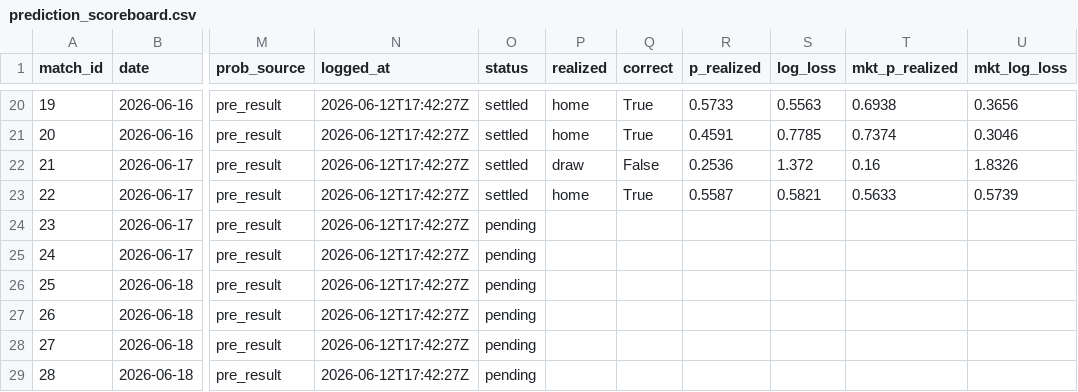
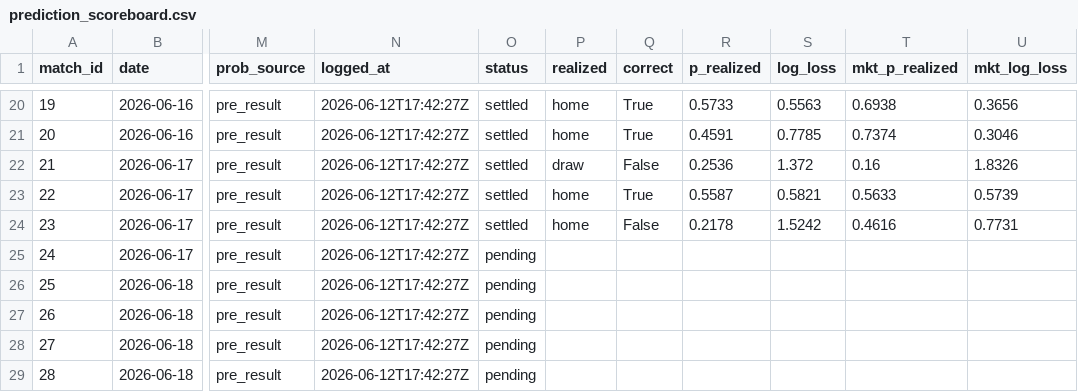
Before and after one commit to AndSoItRises/World-Cup-2026-, a CSV file: data/processed/prediction_scoreboard.csv, drawn as a sheet; only a part is shown, gaps mark what is left out; the diff names each change by its address in the sheet, - before the commit and + after, or states it on an @@ line.

```diff
--- a/data/processed/prediction_scoreboard.csv
+++ b/data/processed/prediction_scoreboard.csv
-O24 (status): pending
+O24 (status): settled
-P24 (realized): (empty)
+P24 (realized): home
-Q24 (correct): (empty)
+Q24 (correct): False
-R24 (p_realized): (empty)
+R24 (p_realized): 0.2178
-S24 (log_loss): (empty)
+S24 (log_loss): 1.5242
-T24 (mkt_p_realized): (empty)
+T24 (mkt_p_realized): 0.4616
-U24 (mkt_log_loss): (empty)
+U24 (mkt_log_loss): 0.7731
```
Also changed, not shown: data/processed/tournament_probs_live.csv, data/processed/value_bets_futures.csv, 1 other file.
